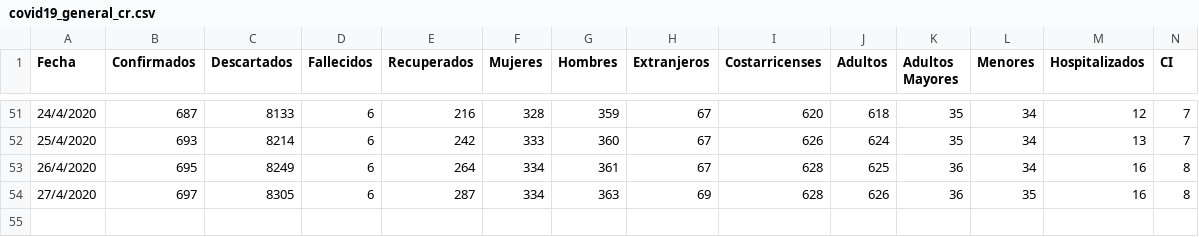
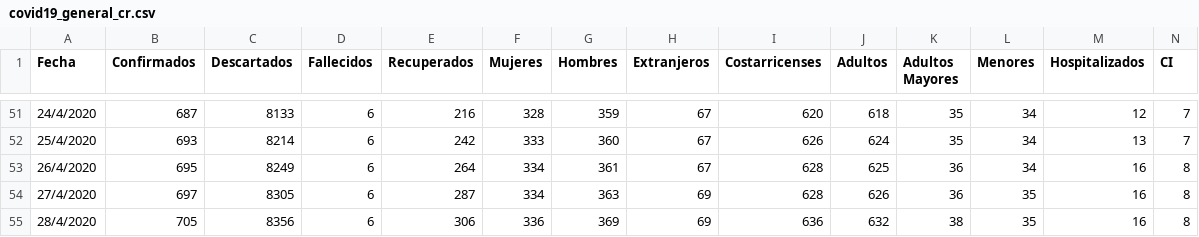
Before and after one commit to DabiaCenter/rastreador_covid_19_costa_rica, a CSV file: datos/covid19_general_cr.csv, drawn as a sheet; only a part is shown, gaps mark what is left out.

```diff
--- a/datos/covid19_general_cr.csv
+++ b/datos/covid19_general_cr.csv
@@ -54 +54,2 @@ Fecha,Confirmados,Descartados,Fallecidos,Recuperados,Mujeres,Hombres,Extranjeros
 27/4/2020,697,8305,6,287,334,363,69,628,626,36,35,16,8
+28/4/2020,705,8356,6,306,336,369,69,636,632,38,35,16,8
```
Also changed, not shown: datos/covid19_cantones_cr.csv, 24 other files.
